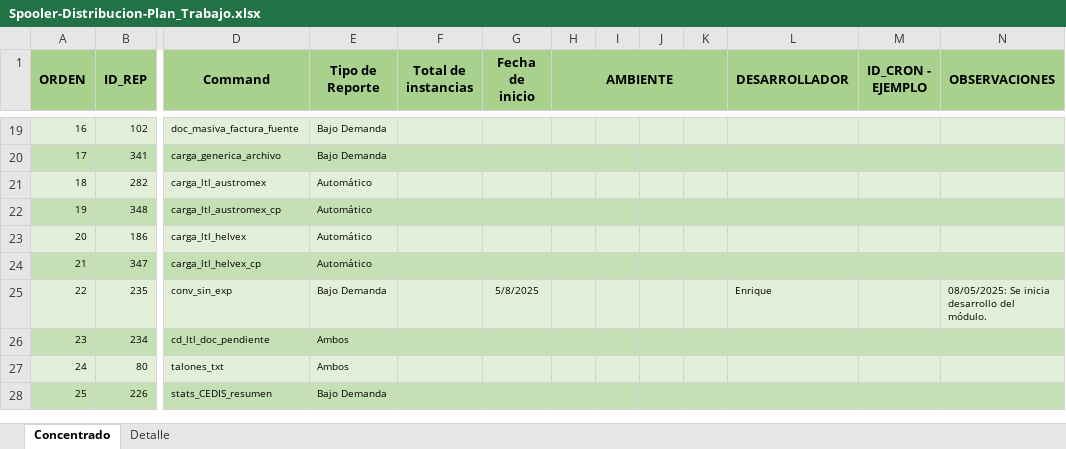
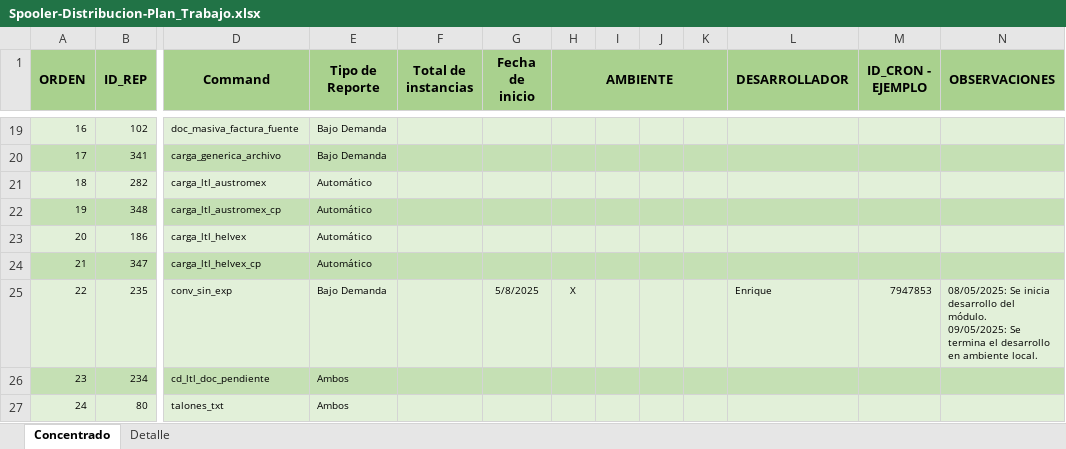
Before and after one commit to EnrikeMendez/migracion_spooler, an Excel workbook: 00-Documentacion/Spooler-Distribucion-Plan_Trabajo.xlsx, sheet Concentrado, drawn as a sheet; only a part is shown, gaps mark what is left out; the shorter side is filled out with more unchanged rows; values as stored, in another font and other column widths than the file's, no borders; ↵ is a line break in a cell; the diff names each change by its address in the sheet, - before the commit and + after, or states it on an @@ line.

Commit message:
Actualizo Plan de Trabajo con el avance del Reporte de Convertidores sin Expedición.

```diff
--- a/00-Documentacion/Spooler-Distribucion-Plan_Trabajo.xlsx (sheet Concentrado)
+++ b/00-Documentacion/Spooler-Distribucion-Plan_Trabajo.xlsx (sheet Concentrado)
-H25 (AMBIENTE): (empty)
+H25 (AMBIENTE): X
-M25 (ID_CRON - EJEMPLO): (empty)
+M25 (ID_CRON - EJEMPLO): 7947853
-N25 (OBSERVACIONES): …del módulo.
+N25 (OBSERVACIONES): …del módulo. ↵ 09/05/2025: Se termina el desarrollo en ambiente local.
```
